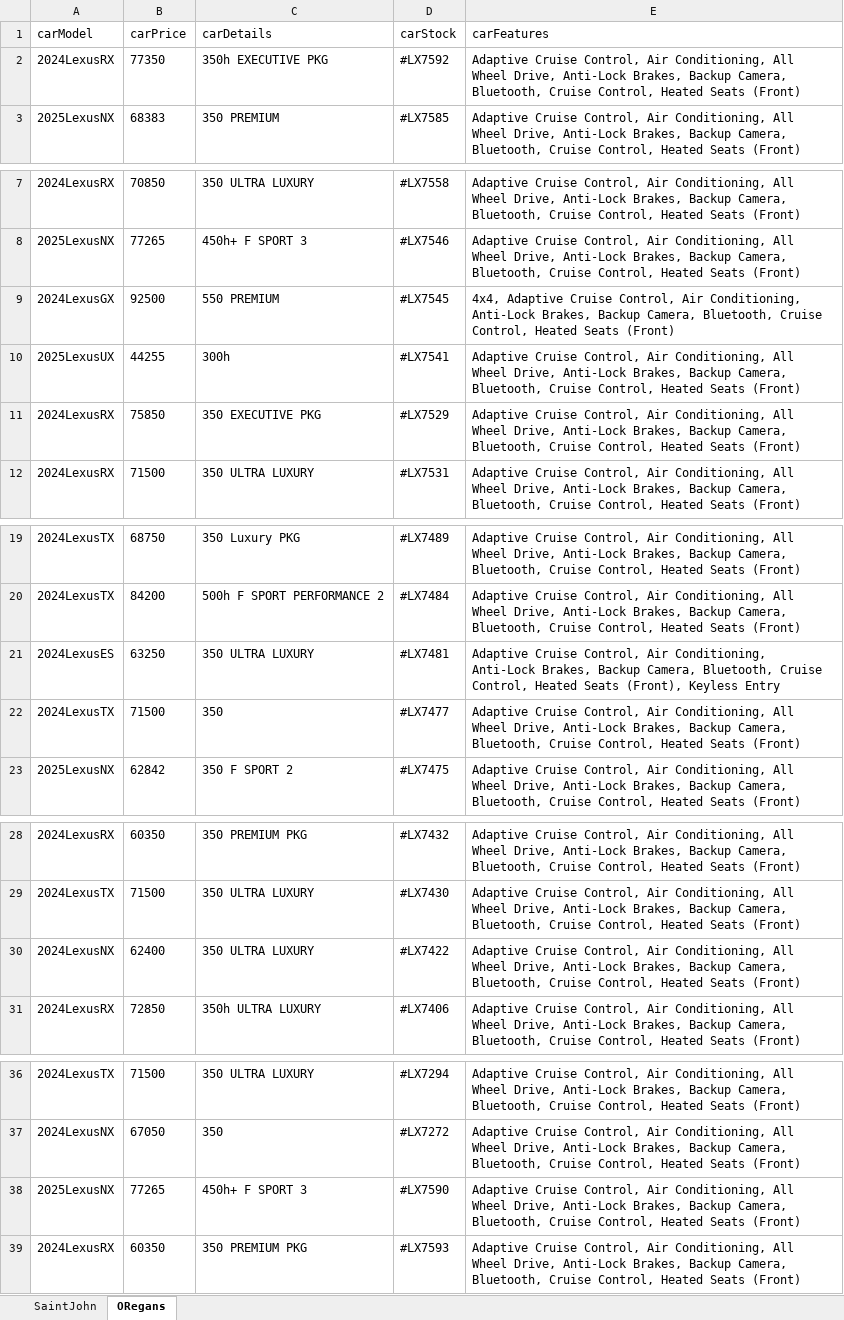
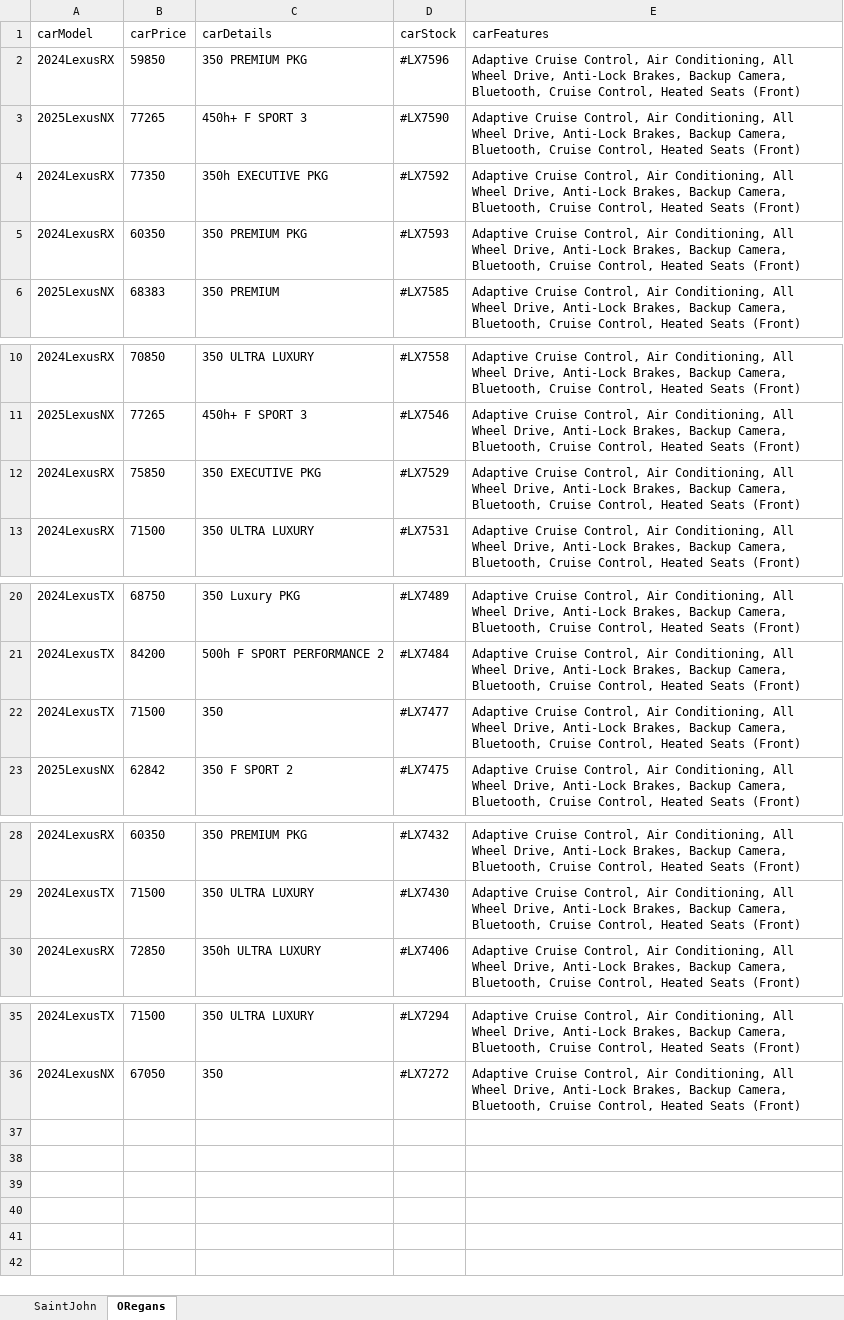
Before and after one commit to gitony0101/X4DS, an Excel workbook: Projects/scrapping_js/lexus_maritime/Lexus_Inventory.xlsx, sheet ORegans, drawn as a sheet; only a part is shown, gaps mark what is left out; values as stored, in another font and other column widths than the file's, no borders; removed rows and columns are numbered as before the commit, all else as after; the diff names each change by its address in the sheet, - before the commit and + after, or states it on an @@ line.

```diff
--- a/Projects/scrapping_js/lexus_maritime/Lexus_Inventory.xlsx (sheet ORegans)
+++ b/Projects/scrapping_js/lexus_maritime/Lexus_Inventory.xlsx (sheet ORegans)
+row 2: 2024LexusRX | 59850 | 350 PREMIUM PKG | #LX7596 | Adaptive Cruise Control, Air Conditioning, All Wheel Drive, Anti-Lock Brakes, Backup Camera, Bluetooth, Cruise Control, Heated Seats (Front)
@@ row 38 moved to row 3: 2025LexusNX @@
@@ row 39 moved to row 5: 2024LexusRX @@
-row 9: 2024LexusGX | 92500 | 550 PREMIUM | #LX7545 | 4x4, Adaptive Cruise Control, Air Conditioning, Anti-Lock Brakes, Backup Camera, Bluetooth, Cruise Control, Heated Seats (Front)
-row 10: 2025LexusUX | 44255 | 300h | #LX7541 | Adaptive Cruise Control, Air Conditioning, All Wheel Drive, Anti-Lock Brakes, Backup Camera, Bluetooth, Cruise Control, Heated Seats (Front)
-row 21: 2024LexusES | 63250 | 350 ULTRA LUXURY | #LX7481 | Adaptive Cruise Control, Air Conditioning, Anti-Lock Brakes, Backup Camera, Bluetooth, Cruise Control, Heated Seats (Front), Keyless Entry
-row 30: 2024LexusNX | 62400 | 350 ULTRA LUXURY | #LX7422 | Adaptive Cruise Control, Air Conditioning, All Wheel Drive, Anti-Lock Brakes, Backup Camera, Bluetooth, Cruise Control, Heated Seats (Front)
```
Also changed, not shown: sheet SaintJohn, Projects/scrapping_py/MaritimeToyota.xlsx, 1 other file.
